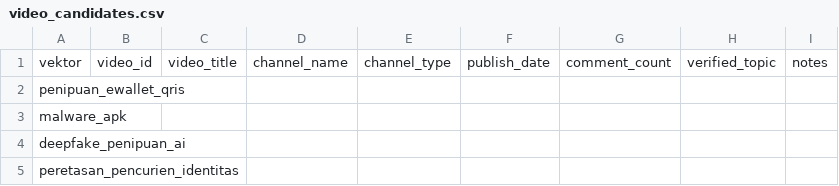
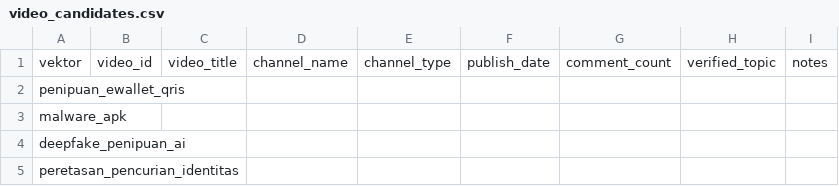
Before and after one commit to TwistedRegalia/cyberscope-dashboard-2, a CSV file: data/video_candidates.csv, drawn as a sheet.

```diff
--- a/data/video_candidates.csv
+++ b/data/video_candidates.csv
@@ -4,2 +4,2 @@ malware_apk,,,,,,,
 deepfake_penipuan_ai,,,,,,,
-peretasan_pencurien_identitas,,,,,,,
+peretasan_pencurian_identitas,,,,,,,
```
Also changed, not shown: 7 other files.
